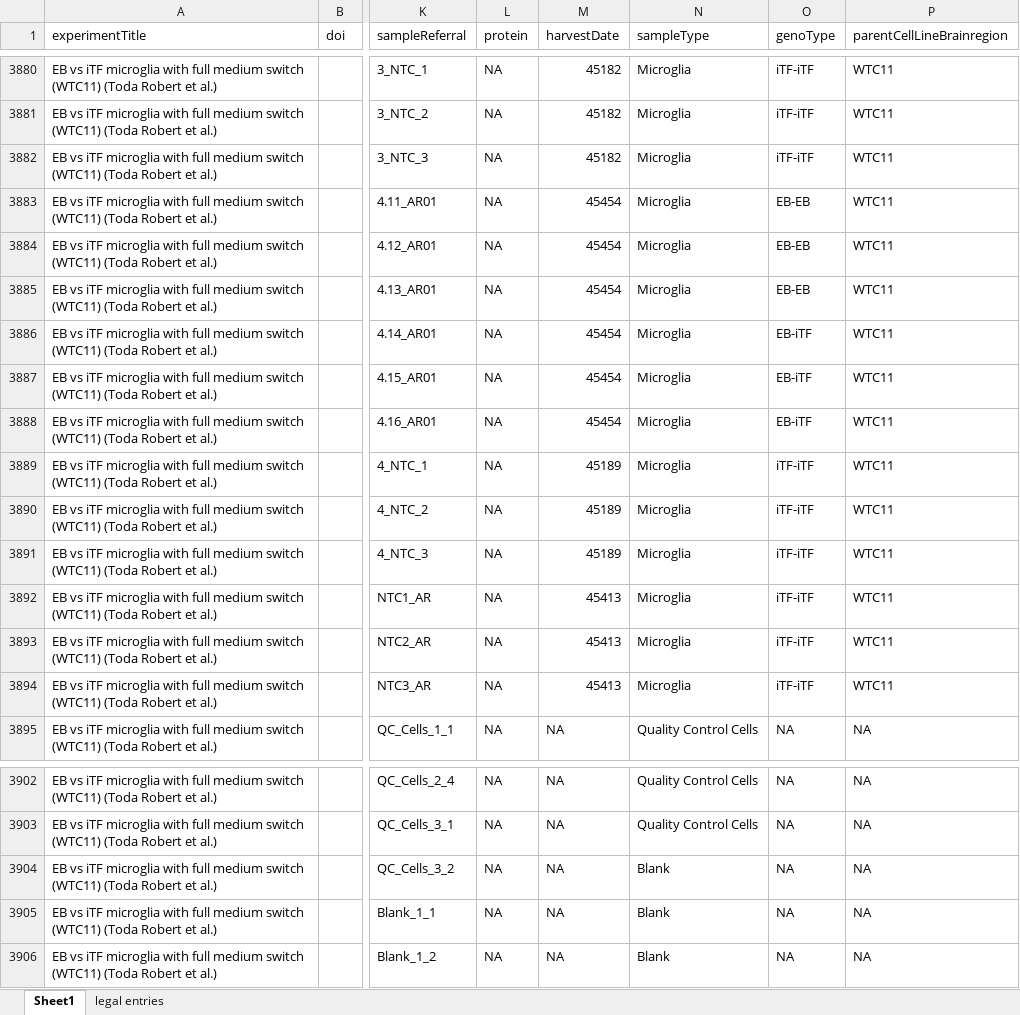
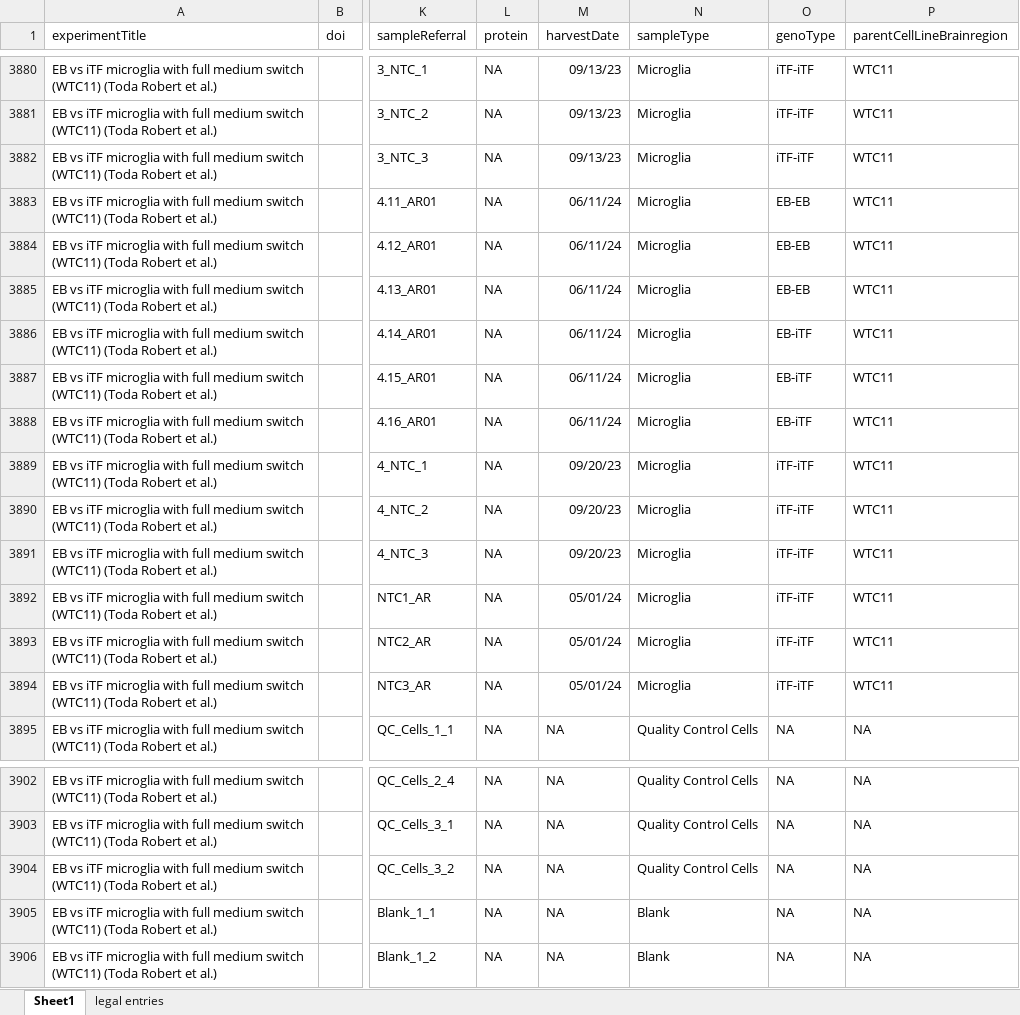
Before and after one commit to CPM-Metabolomics-Lipidomics/soda-light, an Excel workbook: data/Database/SampleMasterfile.xlsx, sheet Sheet1, drawn as a sheet; only a part is shown, gaps mark what is left out; values as stored, in another font and other column widths than the file's, no borders; charts and pictures and conditional formats not drawn; the diff covers the shown part only; the diff names each change by its address in the sheet, - before the commit and + after, or states it on an @@ line.

```diff
--- a/data/Database/SampleMasterfile.xlsx (sheet Sheet1)
+++ b/data/Database/SampleMasterfile.xlsx (sheet Sheet1)
-M3880:M3882 (harvestDate): 45182
+M3880:M3882 (harvestDate): 09/13/23
-M3883:M3888 (harvestDate): 45454
+M3883:M3888 (harvestDate): 06/11/24
-M3889:M3891 (harvestDate): 45189
+M3889:M3891 (harvestDate): 09/20/23
-M3892:M3894 (harvestDate): 45413
+M3892:M3894 (harvestDate): 05/01/24
-N3904 (sampleType): Blank
+N3904 (sampleType): Quality Control Cells
```
Also changed, not shown: 27 edited cells elsewhere in this sheet.
